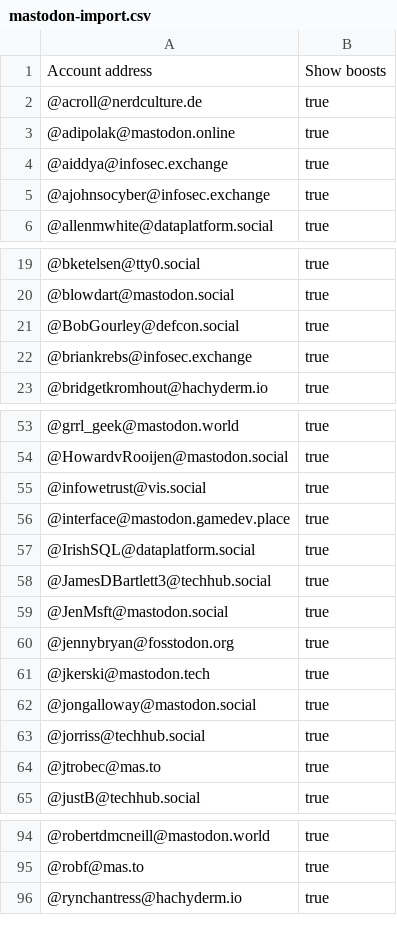
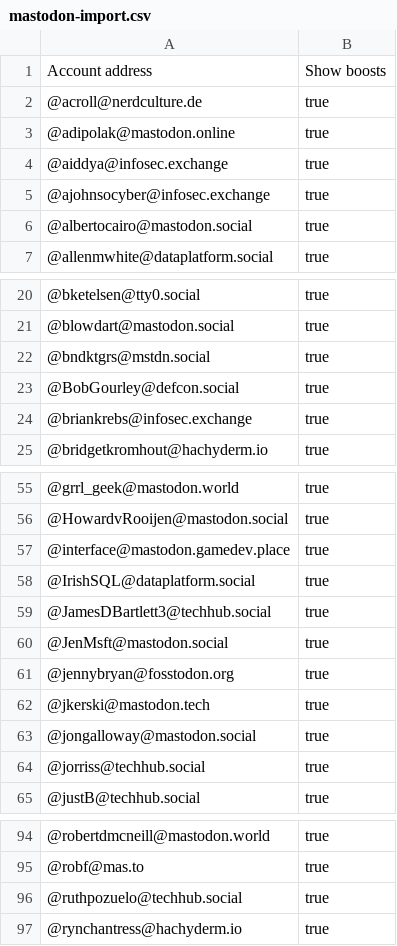
Before and after one commit to dataplat/mastodon, a CSV file: powerbi/mastodon-import.csv, drawn as a sheet; only a part is shown, gaps mark what is left out; removed rows and columns are numbered as before the commit, all else as after; the diff covers the shown part only; the diff names each change by its address in the sheet, - before the commit and + after, or states it on an @@ line.

```diff
--- a/powerbi/mastodon-import.csv
+++ b/powerbi/mastodon-import.csv
+row 6: @albertocairo@mastodon.social | true
+row 22: @bndktgrs@mstdn.social | true
-row 55: @infowetrust@vis.social | true
-row 64: @jtrobec@mas.to | true
+row 96: @ruthpozuelo@techhub.social | true
```
Also changed, not shown: 1 removed row elsewhere in this file, dataplat/mastodon-import.csv, dataplat/twitter-match-archive.csv, 3 other files.
